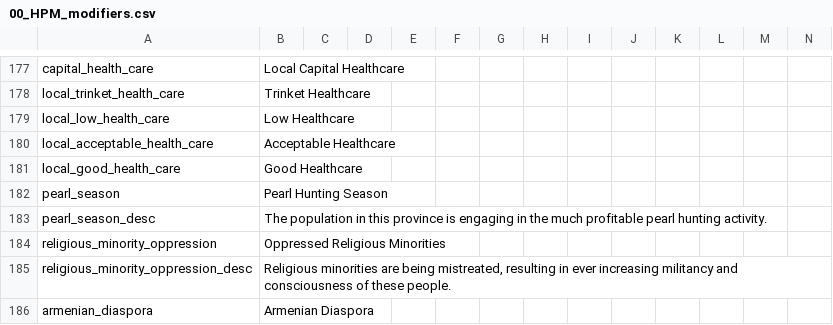
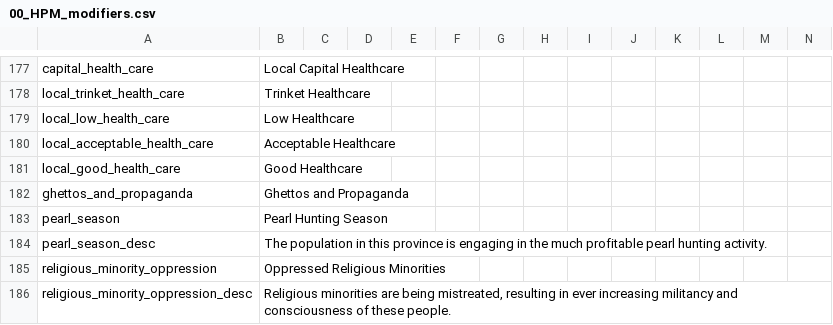
Before and after one commit to LilTanken/LegacyOfHispaniaMain, a CSV file: LegacyOfHispania/localisation/00_HPM_modifiers.csv, drawn as a sheet; only a part is shown, gaps mark what is left out; the shorter side is filled out with more unchanged rows.

Commit message:
Ghettos And Propaganda

```diff
--- a/LegacyOfHispania/localisation/00_HPM_modifiers.csv
+++ b/LegacyOfHispania/localisation/00_HPM_modifiers.csv
@@ -181,2 +181,3 @@ local_acceptable_health_care;Acceptable Healthcare;;;;;;;;;;;;;
 local_good_health_care;Good Healthcare;;;;;;;;;;;;;
+ghettos_and_propaganda;Ghettos and Propaganda;;;;;;;;;;;;;
 pearl_season;Pearl Hunting Season;;;;;;;;;;;;;
```
Also changed, not shown: 2 other files.
